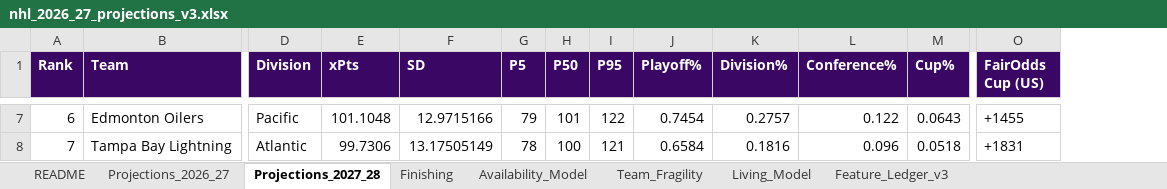
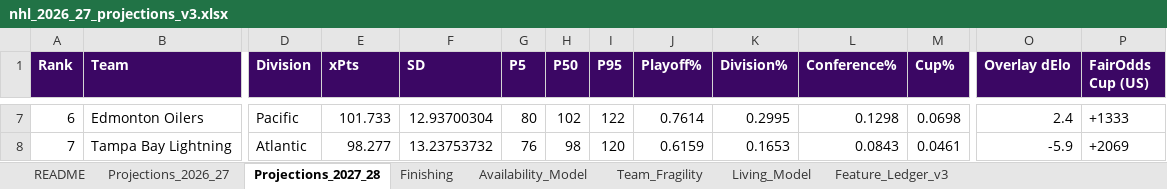
Before and after one commit to ph05/neurhl, an Excel workbook: output/nhl_2026_27_projections_v3.xlsx, sheet Projections_2027_28, drawn as a sheet; only a part is shown, gaps mark what is left out; values as stored, in another font and other column widths than the file's, no borders; addresses are those after the commit; the diff covers the shown part only; the diff names each change by its address in the sheet, - before the commit and + after, or states it on an @@ line.

Commit message:
v3.1: amended overlay applied (partial-regression identification, rho*=0.506); form/skew/persistence screens null

```diff
--- a/output/nhl_2026_27_projections_v3.xlsx (sheet Projections_2027_28)
+++ b/output/nhl_2026_27_projections_v3.xlsx (sheet Projections_2027_28)
+column O (Overlay dElo), rows 7-8: 2.4 | -5.9
-E7 (xPts): 101.1048
+E7 (xPts): 101.733
-F7 (SD): 12.9715166
+F7 (SD): 12.93700304
-G7 (P5): 79
+G7 (P5): 80
-H7 (P50): 101
+H7 (P50): 102
-J7 (Playoff%): 0.7454
+J7 (Playoff%): 0.7614
-K7 (Division%): 0.2757
+K7 (Division%): 0.2995
-L7 (Conference%): 0.122
+L7 (Conference%): 0.1298
-M7 (Cup%): 0.0643
+M7 (Cup%): 0.0698
-P7 (FairOdds Cup (US)): +1455
+P7 (FairOdds Cup (US)): +1333
-E8 (xPts): 99.7306
+E8 (xPts): 98.277
-F8 (SD): 13.17505149
+F8 (SD): 13.23753732
-G8 (P5): 78
+G8 (P5): 76
-H8 (P50): 100
+H8 (P50): 98
-I8 (P95): 121
+I8 (P95): 120
-J8 (Playoff%): 0.6584
+J8 (Playoff%): 0.6159
-K8 (Division%): 0.1816
+K8 (Division%): 0.1653
-L8 (Conference%): 0.096
+L8 (Conference%): 0.0843
-M8 (Cup%): 0.0518
+M8 (Cup%): 0.0461
-P8 (FairOdds Cup (US)): +1831
+P8 (FairOdds Cup (US)): +2069
```
Also changed, not shown: 1 added row, 1 removed row and 432 edited cells elsewhere in this sheet, sheet Projections_2026_27, 5 other files.
